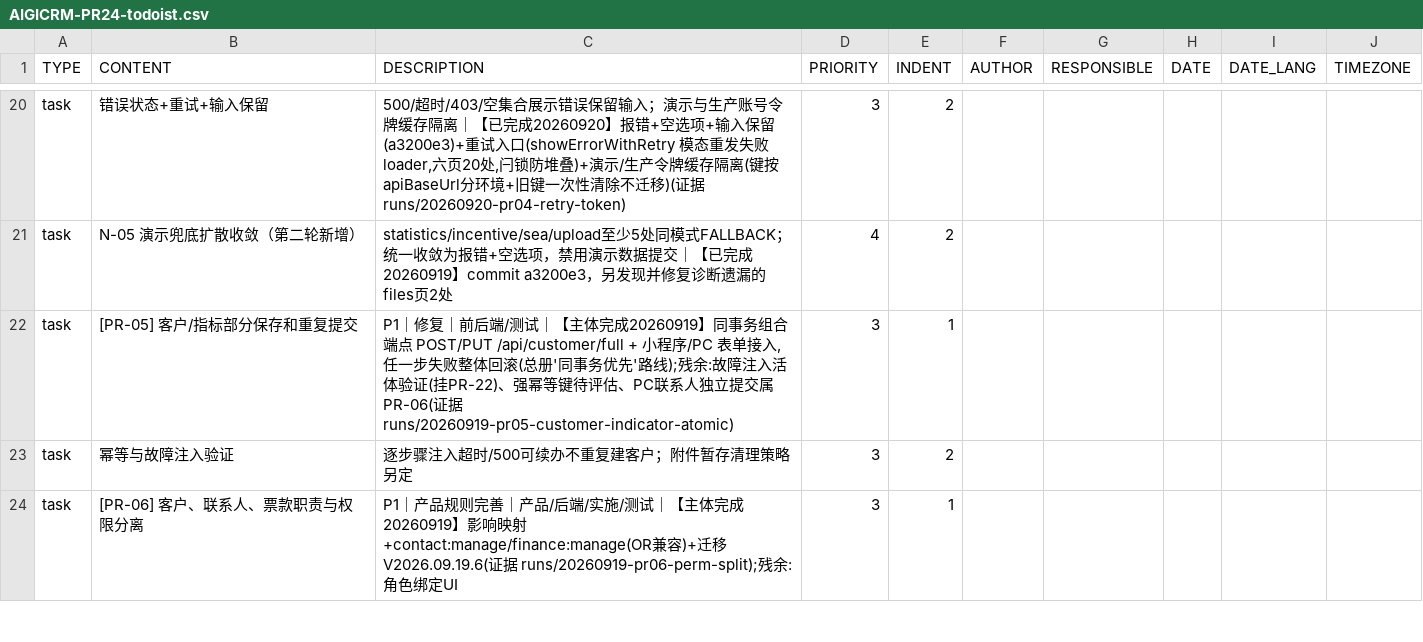
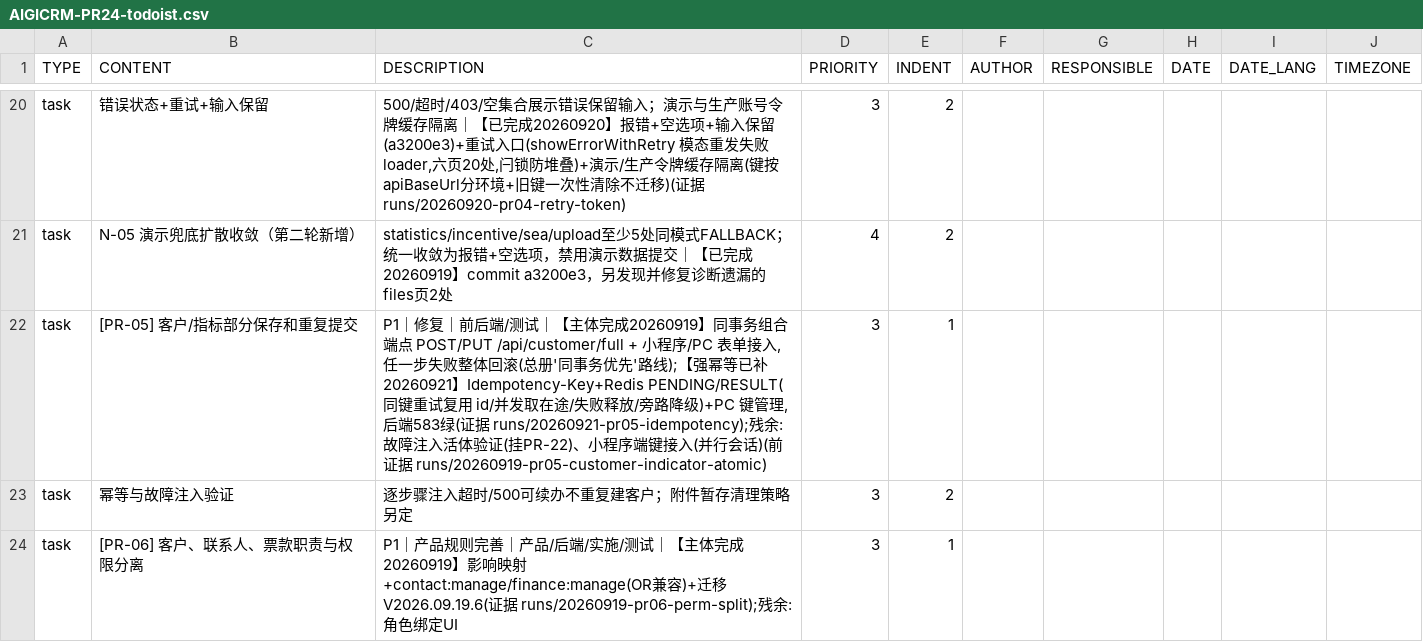
Before and after one commit to Eastdongjun/AigiCRM, a CSV file: 00-项目管理/AIGICRM-PR24-todoist.csv, drawn as a sheet; only a part is shown, gaps mark what is left out.

Commit message:
feat(customer): PR-05残余强幂等键 —— Idempotency-Key+Redis PENDING/RESULT 两段式(同键复用/并发等结果/失败释放/旁路降级), PC提交键管理; 后端583绿+前端188绿+契约131/0+sonar 0; 架构守卫按规收敛实体构造入fixture包

```diff
--- a/00-项目管理/AIGICRM-PR24-todoist.csv
+++ b/00-项目管理/AIGICRM-PR24-todoist.csv
@@ -21,3 +21,3 @@ task,错误状态+重试+输入保留,"500/超时/403/空集合展示错误保
 task,N-05 演示兜底扩散收敛（第二轮新增）,statistics/incentive/sea/upload至少5处同模式FALLBACK；统一收敛为报错+空选项，禁用演示数据提交｜【已完成20260919】commit a3200e3，另发现并修复诊断遗漏的files页2处,4,2,,,,
-task,[PR-05] 客户/指标部分保存和重复提交,"P1｜修复｜前后端/测试｜【主体完成20260919】同事务组合端点 POST/PUT /api/customer/full + 小程序/PC 表单接入,任一步失败整体回滚(总册'同事务优先'路线);残余:故障注入活体验证(挂PR-22)、强幂等键待评估、PC联系人独立提交属PR-06(证据 runs/20260919-pr05-customer-indicator-atomic)",3,1,,,,
+task,[PR-05] 客户/指标部分保存和重复提交,"P1｜修复｜前后端/测试｜【主体完成20260919】同事务组合端点 POST/PUT /api/customer/full + 小程序/PC 表单接入,任一步失败整体回滚(总册'同事务优先'路线);【强幂等已补20260921】Idempotency-Key+Redis PENDING/RESULT(同键重试复用 id/并发取在途/失败释放/旁路降级)+PC 键管理,后端583绿(证据 runs/20260921-pr05-idempotency);残余:故障注入活体验证(挂PR-22)、小程序端键接入(并行会话)(前证据 runs/20260919-pr05-customer-indicator-atomic)",3,1,,,,
 task,幂等与故障注入验证,逐步骤注入超时/500可续办不重复建客户；附件暂存清理策略另定,3,2,,,,
```
Also changed, not shown: 8 other files.
